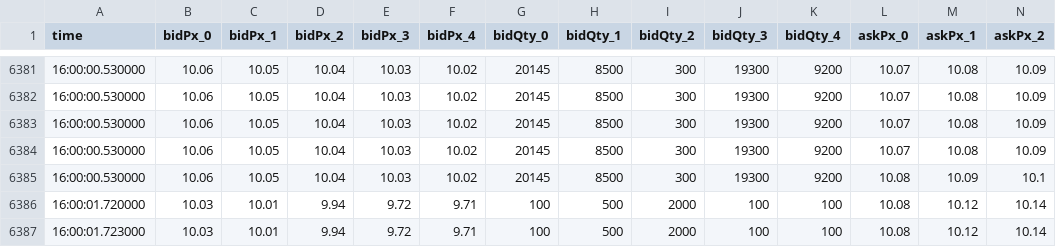
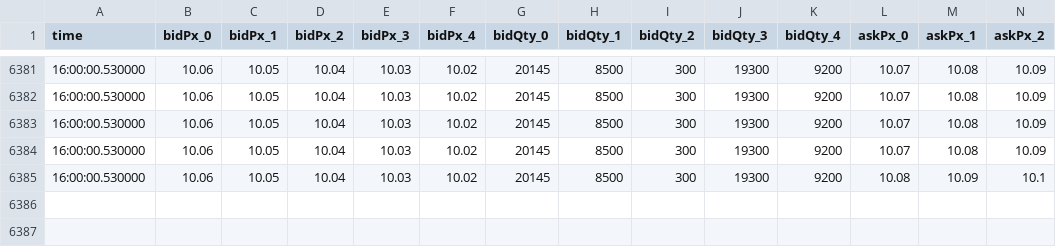
Before and after one commit to GiorgioCampo/LOBSimulation, a CSV file: out/data/20191002/FLEX_L2_SNAPSHOT.csv, drawn as a sheet; only a part is shown, gaps mark what is left out; rows hold the shown columns only; the diff names each change by its address in the sheet, - before the commit and + after, or states it on an @@ line.

```diff
--- a/out/data/20191002/FLEX_L2_SNAPSHOT.csv
+++ b/out/data/20191002/FLEX_L2_SNAPSHOT.csv
-row 6386: 16:00:01.720000 | 10.03 | 10.01 | 9.94 | 9.72 | 9.71 | 100 | 500 | 2000 | 100 | 100 | 10.08 | 10.12 | 10.14
-row 6387: 16:00:01.723000 | 10.03 | 10.01 | 9.94 | 9.72 | 9.71 | 100 | 500 | 2000 | 100 | 100 | 10.08 | 10.12 | 10.14
```
Also changed, not shown: out/data/20191004/FLEX_L2_SNAPSHOT.csv, 2 other files.
